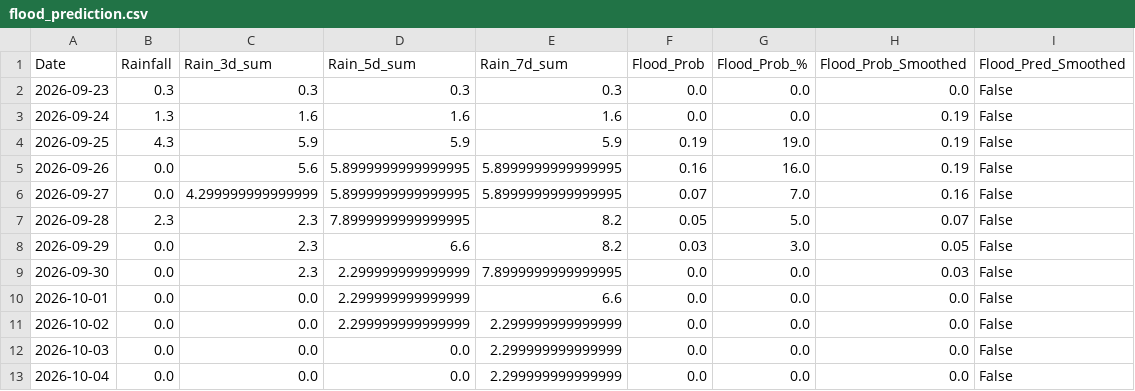
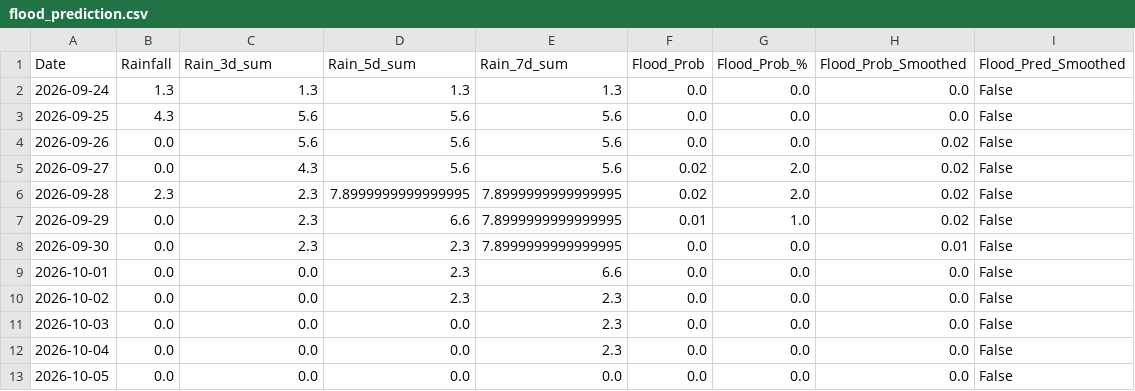
Before and after one commit to jajoojay/Matsya-Flood-detector, a CSV file: backend/csv_generator/flood_prediction.csv, drawn as a sheet.

```diff
--- a/backend/csv_generator/flood_prediction.csv
+++ b/backend/csv_generator/flood_prediction.csv
@@ -1,13 +1,13 @@
 Date,Rainfall,Rain_3d_sum,Rain_5d_sum,Rain_7d_sum,Flood_Prob,Flood_Prob_%,Flood_Prob_Smoothed,Flood_Pred_Smoothed
-2026-09-23,0.3,0.3,0.3,0.3,0.0,0.0,0.0,False
-2026-09-24,1.3,1.6,1.6,1.6,0.0,0.0,0.19,False
-2026-09-25,4.3,5.9,5.9,5.9,0.19,19.0,0.19,False
-2026-09-26,0.0,5.6,5.8999999999999995,5.8999999999999995,0.16,16.0,0.19,False
-2026-09-27,0.0,4.299999999999999,5.8999999999999995,5.8999999999999995,0.07,7.0,0.16,False
-2026-09-28,2.3,2.3,7.8999999999999995,8.2,0.05,5.0,0.07,False
-2026-09-29,0.0,2.3,6.6,8.2,0.03,3.0,0.05,False
-2026-09-30,0.0,2.3,2.299999999999999,7.8999999999999995,0.0,0.0,0.03,False
-2026-10-01,0.0,0.0,2.299999999999999,6.6,0.0,0.0,0.0,False
-2026-10-02,0.0,0.0,2.299999999999999,2.299999999999999,0.0,0.0,0.0,False
-2026-10-03,0.0,0.0,0.0,2.299999999999999,0.0,0.0,0.0,False
-2026-10-04,0.0,0.0,0.0,2.299999999999999,0.0,0.0,0.0,False
+2026-09-24,1.3,1.3,1.3,1.3,0.0,0.0,0.0,False
+2026-09-25,4.3,5.6,5.6,5.6,0.0,0.0,0.0,False
+2026-09-26,0.0,5.6,5.6,5.6,0.0,0.0,0.02,False
+2026-09-27,0.0,4.3,5.6,5.6,0.02,2.0,0.02,False
+2026-09-28,2.3,2.3,7.8999999999999995,7.8999999999999995,0.02,2.0,0.02,False
+2026-09-29,0.0,2.3,6.6,7.8999999999999995,0.01,1.0,0.02,False
+2026-09-30,0.0,2.3,2.3,7.8999999999999995,0.0,0.0,0.01,False
+2026-10-01,0.0,0.0,2.3,6.6,0.0,0.0,0.0,False
+2026-10-02,0.0,0.0,2.3,2.3,0.0,0.0,0.0,False
+2026-10-03,0.0,0.0,0.0,2.3,0.0,0.0,0.0,False
+2026-10-04,0.0,0.0,0.0,2.3,0.0,0.0,0.0,False
+2026-10-05,0.0,0.0,0.0,0.0,0.0,0.0,0.0,False
```
Also changed, not shown: backend/flood_detector/flood_forecast.csv, 3 other files.
